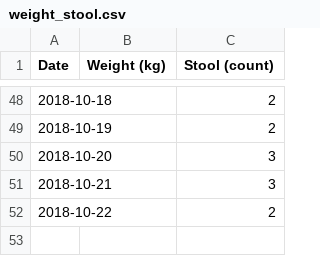
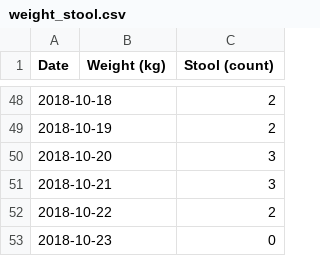
Before and after one commit to nosarthur/feeding, a CSV file: data/weight_stool.csv, drawn as a sheet; only a part is shown, gaps mark what is left out; the diff names each change by its address in the sheet, - before the commit and + after, or states it on an @@ line.

```diff
--- a/data/weight_stool.csv
+++ b/data/weight_stool.csv
+row 53: 2018-10-23 |  | 0
```
Also changed, not shown: data/feed.csv, 1 other file.
